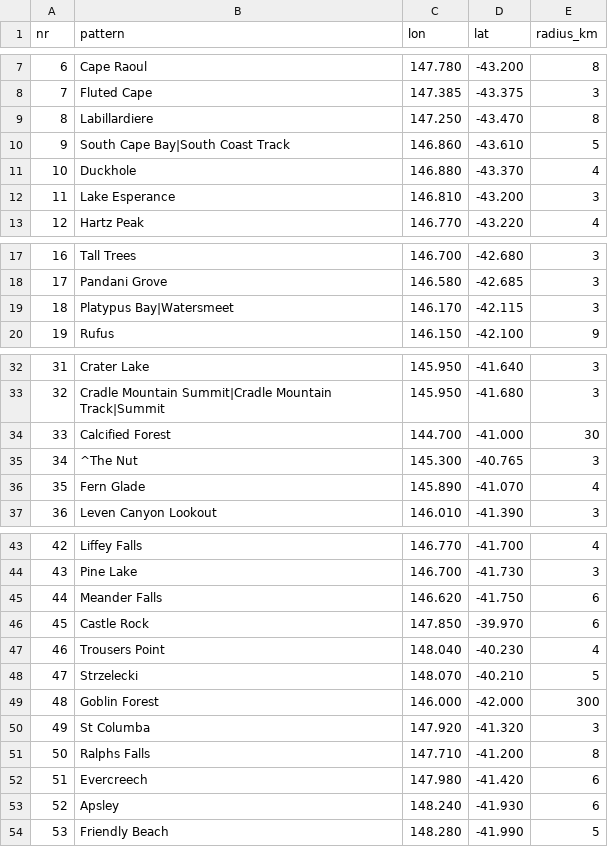
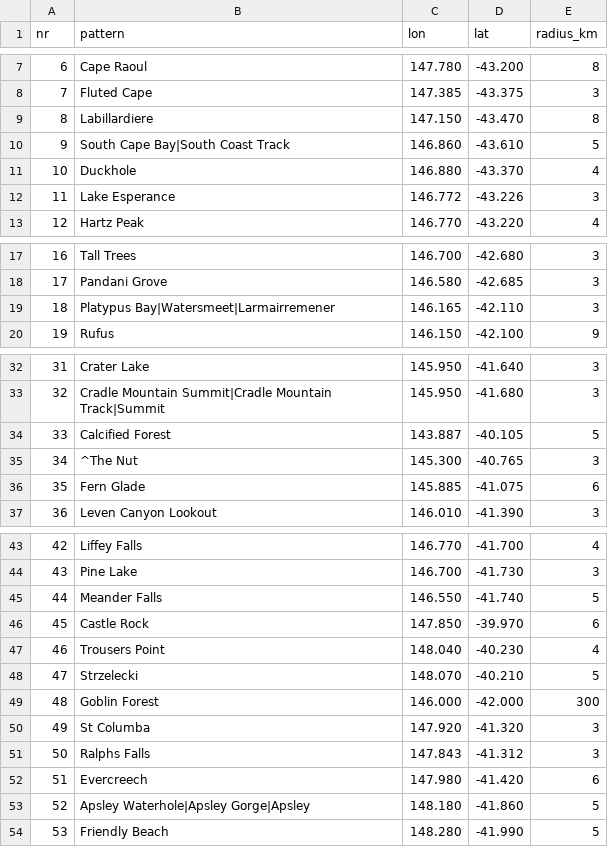
Before and after one commit to ich1450/lorimaps-render, a CSV file: render/data/gsw_spec.csv, drawn as a sheet; only a part is shown, gaps mark what is left out; the diff covers the shown part only.

```diff
--- a/render/data/gsw_spec.csv
+++ b/render/data/gsw_spec.csv
@@ -8,6 +8,6 @@ nr;pattern;lon;lat;radius_km
 7;Fluted Cape;147.385;-43.375;3
-8;Labillardiere;147.250;-43.470;8
+8;Labillardiere;147.150;-43.470;8
 9;South Cape Bay|South Coast Track;146.860;-43.610;5
 10;Duckhole;146.880;-43.370;4
-11;Lake Esperance;146.810;-43.200;3
+11;Lake Esperance;146.772;-43.226;3
 12;Hartz Peak;146.770;-43.220;4
@@ -18,3 +18,3 @@ nr;pattern;lon;lat;radius_km
 17;Pandani Grove;146.580;-42.685;3
-18;Platypus Bay|Watersmeet;146.170;-42.115;3
+18;Platypus Bay|Watersmeet|Larmairremener;146.165;-42.110;3
 19;Rufus;146.150;-42.100;9
@@ -33,5 +33,5 @@ nr;pattern;lon;lat;radius_km
 32;Cradle Mountain Summit|Cradle Mountain Track|Summit;145.950;-41.680;3
-33;Calcified Forest;144.700;-41.000;30
+33;Calcified Forest;143.887;-40.105;5
 34;^The Nut;145.300;-40.765;3
-35;Fern Glade;145.890;-41.070;4
+35;Fern Glade;145.885;-41.075;6
 36;Leven Canyon Lookout;146.010;-41.390;3
@@ -44,3 +44,3 @@ nr;pattern;lon;lat;radius_km
 43;Pine Lake;146.700;-41.730;3
-44;Meander Falls;146.620;-41.750;6
+44;Meander Falls;146.550;-41.740;5
 45;Castle Rock;147.850;-39.970;6
@@ -50,5 +50,5 @@ nr;pattern;lon;lat;radius_km
 49;St Columba;147.920;-41.320;3
-50;Ralphs Falls;147.710;-41.200;8
+50;Ralphs Falls;147.843;-41.312;3
 51;Evercreech;147.980;-41.420;6
-52;Apsley;148.240;-41.930;6
+52;Apsley Waterhole|Apsley Gorge|Apsley;148.180;-41.860;5
 53;Friendly Beach;148.280;-41.990;5
```
Also changed, not shown: 2 edited cells elsewhere in this file, 6 other files.
